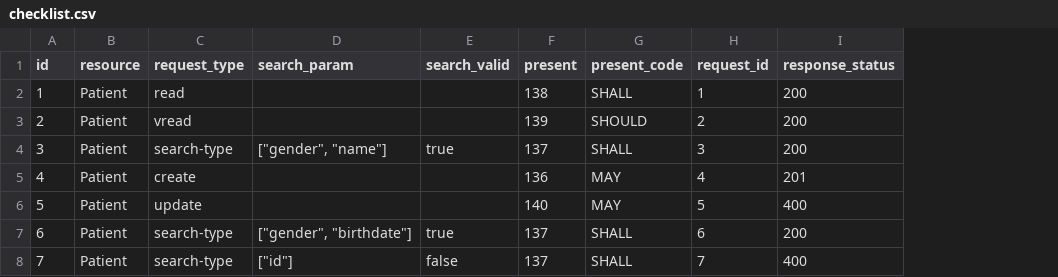
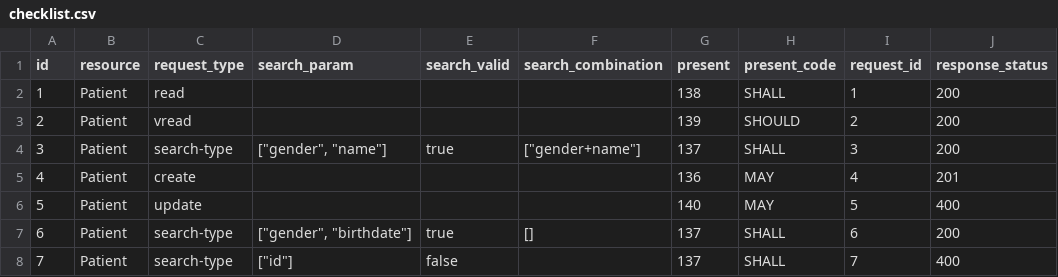
Before and after one commit to inferno-framework/client-fhir-testing, a CSV file: checklist.csv, drawn as a sheet; the diff names each change by its address in the sheet, - before the commit and + after, or states it on an @@ line.

Commit message:
Add search combination check

```diff
--- a/checklist.csv
+++ b/checklist.csv
+column F (search_combination), rows 4-7: ["gender+name"] |  |  | []
```
Also changed, not shown: 3 other files.
